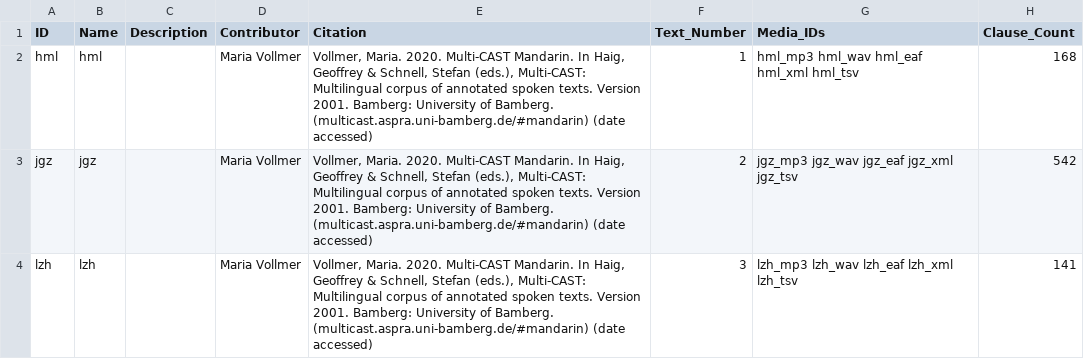
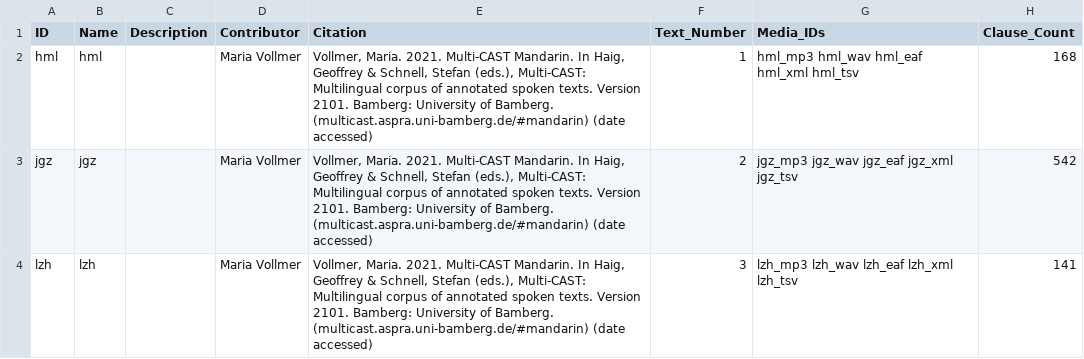
Before and after one commit to Multi-CAST/mcmandarin, a CSV file: cldf/texts.csv, drawn as a sheet; only a part is shown; the diff names each change by its address in the sheet, - before the commit and + after, or states it on an @@ line.

```diff
--- a/cldf/texts.csv
+++ b/cldf/texts.csv
-E2:E4 (Citation): Vollmer, Maria. 2020. Multi-CAST Mandarin. In Haig, Geoffrey & Schnell, Stefan (eds.), Multi-CAST: Multilingual corpus of annotated spoken texts. Version 2001. Bamberg: University…
+E2:E4 (Citation): Vollmer, Maria. 2021. Multi-CAST Mandarin. In Haig, Geoffrey & Schnell, Stefan (eds.), Multi-CAST: Multilingual corpus of annotated spoken texts. Version 2101. Bamberg: University…
```
Also changed, not shown: cldf/media.csv, cldf/media/mc_mandarin_hml.tsv, 14 other files.
